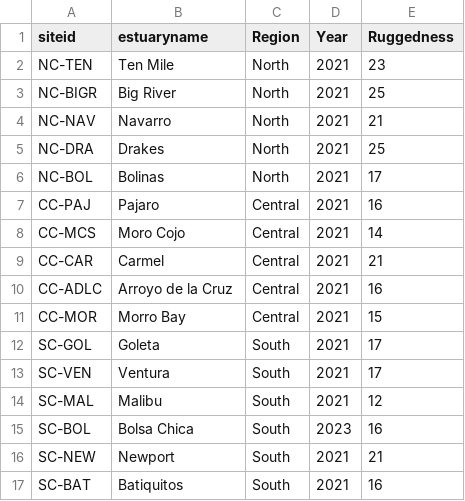
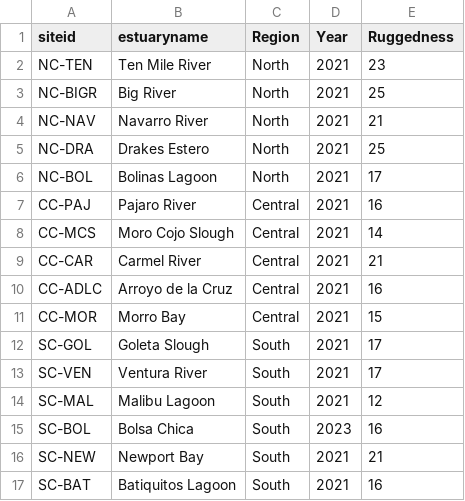
Before and after one commit to SCCWRP/empa-l3-data-analysis, a CSV file: Data/Ruggedness_250702.csv, drawn as a sheet.

```diff
--- a/Data/Ruggedness_250702.csv
+++ b/Data/Ruggedness_250702.csv
@@ -1,17 +1,17 @@
 siteid,estuaryname,Region,Year,Ruggedness
-NC-TEN,Ten Mile,North,2021,23
+NC-TEN,Ten Mile River,North,2021,23
 NC-BIGR,Big River,North,2021,25
-NC-NAV,Navarro,North,2021,21
-NC-DRA,Drakes,North,2021,25
-NC-BOL,Bolinas,North,2021,17
-CC-PAJ,Pajaro,Central,2021,16
-CC-MCS,Moro Cojo,Central,2021,14
-CC-CAR,Carmel,Central,2021,21
+NC-NAV,Navarro River,North,2021,21
+NC-DRA,Drakes Estero,North,2021,25
+NC-BOL,Bolinas Lagoon,North,2021,17
+CC-PAJ,Pajaro River,Central,2021,16
+CC-MCS,Moro Cojo Slough,Central,2021,14
+CC-CAR,Carmel River,Central,2021,21
 CC-ADLC,Arroyo de la Cruz,Central,2021,16
 CC-MOR,Morro Bay,Central,2021,15
-SC-GOL,Goleta,South,2021,17
-SC-VEN,Ventura,South,2021,17
-SC-MAL,Malibu,South,2021,12
+SC-GOL,Goleta Slough,South,2021,17
+SC-VEN,Ventura River,South,2021,17
+SC-MAL,Malibu Lagoon,South,2021,12
 SC-BOL,Bolsa Chica,South,2023,16
-SC-NEW,Newport,South,2021,21
-SC-BAT,Batiquitos,South,2021,16
+SC-NEW,Newport Bay,South,2021,21
+SC-BAT,Batiquitos Lagoon,South,2021,16
```
Also changed, not shown: Data/EMPA_CRAM_2014-2024.csv, 1 other file.
